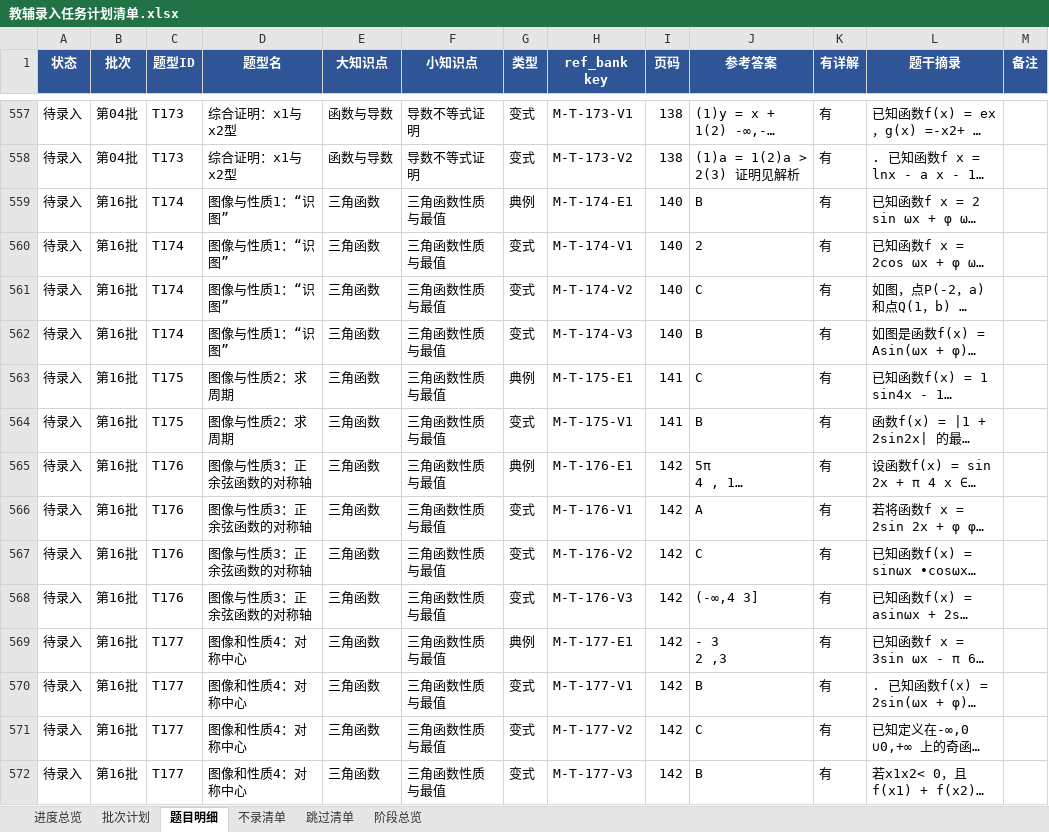
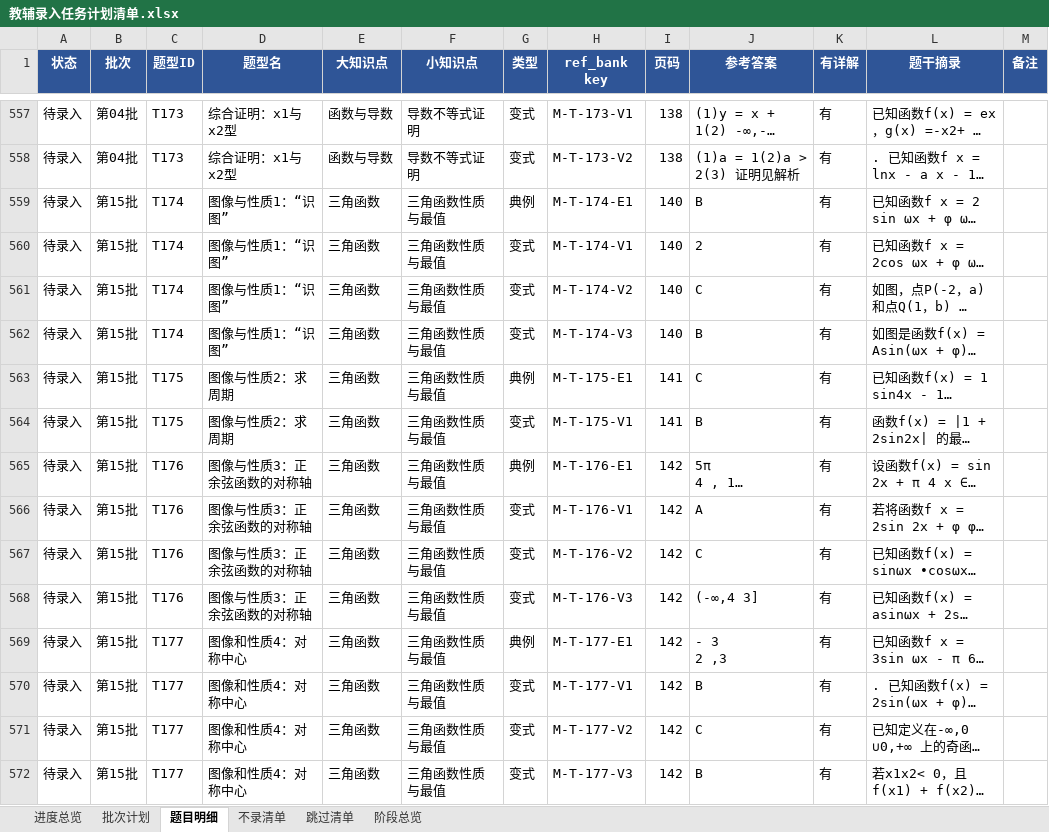
Before and after one commit to adwlachowicz684-star/Test-paper-generation-tool, an Excel workbook: gaokao-paper/教辅录入任务计划清单.xlsx, sheet 题目明细, drawn as a sheet; only a part is shown, gaps mark what is left out; long unchanged cells end in …; values as stored, in another font and other column widths than the file's, no borders; the diff covers the shown part only; the diff names each change by its address in the sheet, - before the commit and + after, or states it on an @@ line.

```diff
--- a/gaokao-paper/教辅录入任务计划清单.xlsx (sheet 题目明细)
+++ b/gaokao-paper/教辅录入任务计划清单.xlsx (sheet 题目明细)
-B559:B572 (批次): 第16批
+B559:B572 (批次): 第15批
```
Also changed, not shown: 907 edited cells and cell formats elsewhere in this sheet, sheet 批次计划, sheet 进度总览, sheet 阶段总览, gaokao-paper/高三题库与间隔复习系统.xlsx, 22 other files.
